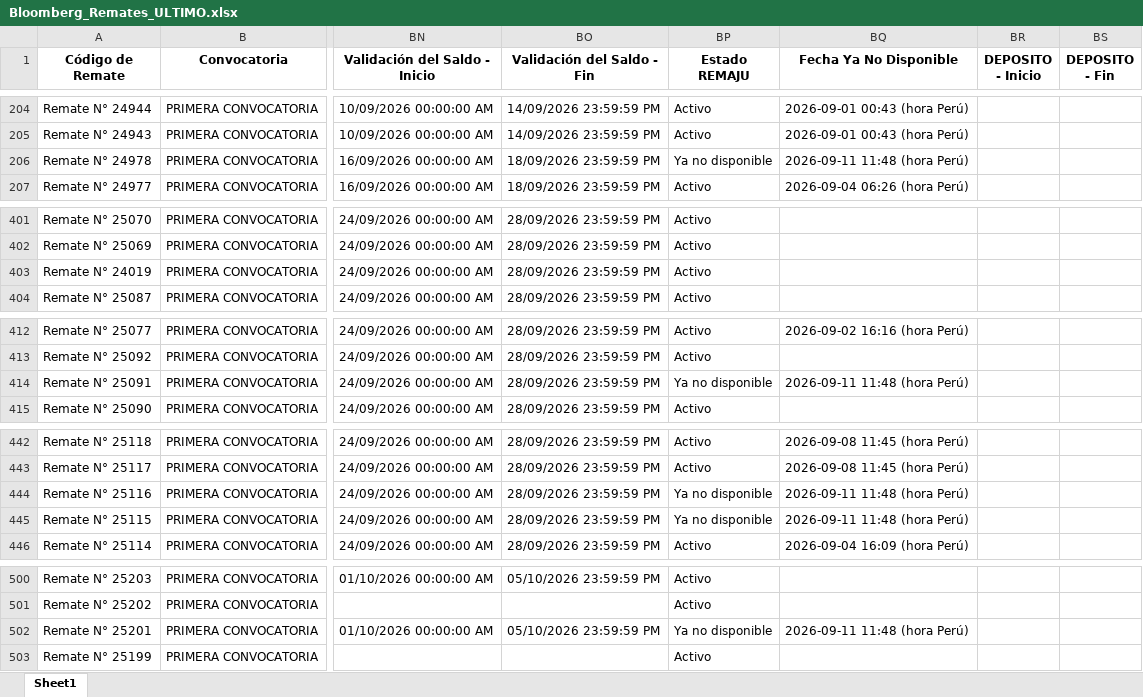
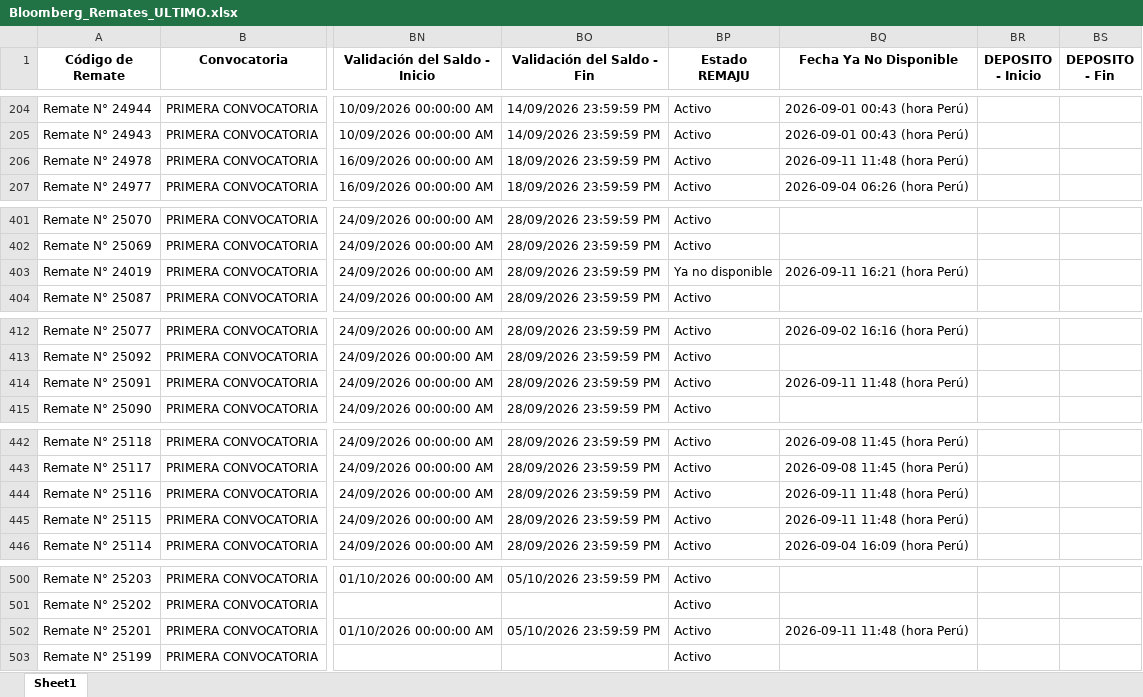
Before and after one commit to vitaliaventures/remaju-bloomberg, an Excel workbook: Bloomberg_Remates_ULTIMO.xlsx, sheet Sheet1, drawn as a sheet; only a part is shown, gaps mark what is left out; values as stored, in another font and other column widths than the file's, no borders; the diff covers the shown part only; the diff names each change by its address in the sheet, - before the commit and + after, or states it on an @@ line.

```diff
--- a/Bloomberg_Remates_ULTIMO.xlsx (sheet Sheet1)
+++ b/Bloomberg_Remates_ULTIMO.xlsx (sheet Sheet1)
-BP206 (Estado REMAJU): Ya no disponible
+BP206 (Estado REMAJU): Activo
-BP403 (Estado REMAJU): Activo
+BP403 (Estado REMAJU): Ya no disponible
-BQ403 (Fecha Ya No Disponible): (empty)
+BQ403 (Fecha Ya No Disponible): 2026-09-11 16:21 (hora Perú)
-BP414 (Estado REMAJU): Ya no disponible
+BP414 (Estado REMAJU): Activo
-BP444:BP445 (Estado REMAJU): Ya no disponible
+BP444:BP445 (Estado REMAJU): Activo
-BP502 (Estado REMAJU): Ya no disponible
+BP502 (Estado REMAJU): Activo
```
Also changed, not shown: 5 added rows and 40 edited cells elsewhere in this sheet, 1 other file.
